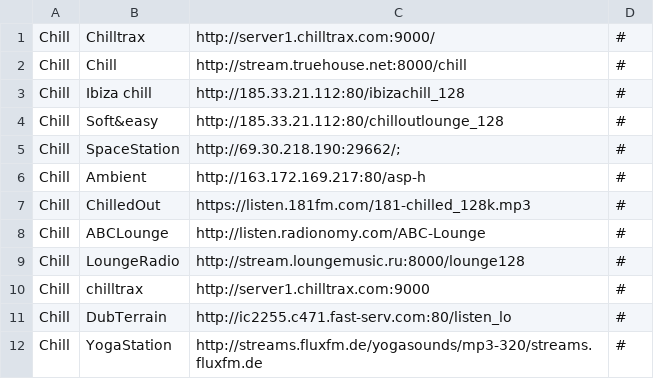
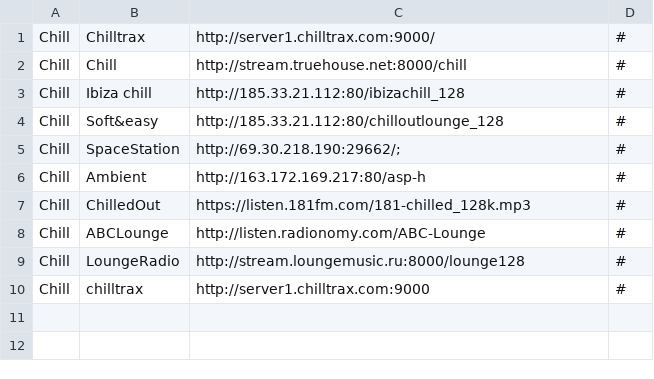
Before and after one commit to spokrovskiy/stations, a CSV file: chill.csv, drawn as a sheet; the diff names each change by its address in the sheet, - before the commit and + after, or states it on an @@ line.

Commit message:
Update chill.csv

```diff
--- a/chill.csv
+++ b/chill.csv
-row 11: Chill | DubTerrain | http://ic2255.c471.fast-serv.com:80/listen_lo | #
-row 12: Chill | YogaStation | http://streams.fluxfm.de/yogasounds/mp3-320/streams.fluxfm.de | #
```
